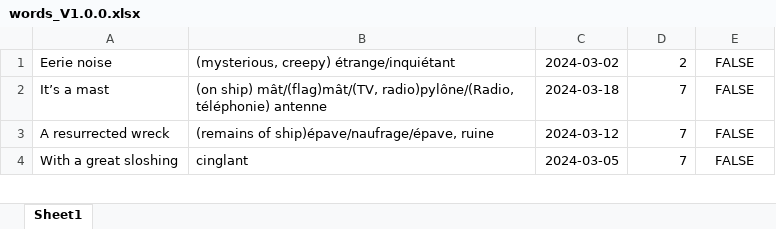
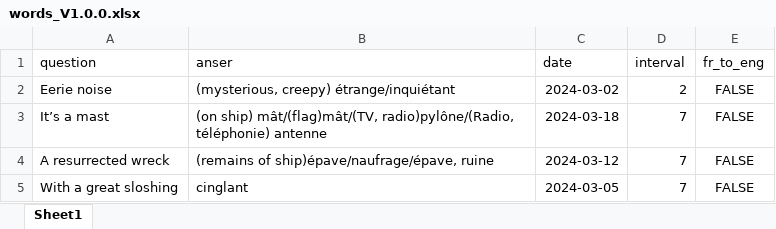
Before and after one commit to garou404/Voc_exam, an Excel workbook: time spacing/words/words_V1.0.0.xlsx, sheet Sheet1, drawn as a sheet; only a part is shown; values as stored, in another font and other column widths than the file's, no borders; the diff names each change by its address in the sheet, - before the commit and + after, or states it on an @@ line.

```diff
--- a/time spacing/words/words_V1.0.0.xlsx (sheet Sheet1)
+++ b/time spacing/words/words_V1.0.0.xlsx (sheet Sheet1)
+row 1: question | anser | date | interval | fr_to_eng
```
Also changed, not shown: 2 other files.
